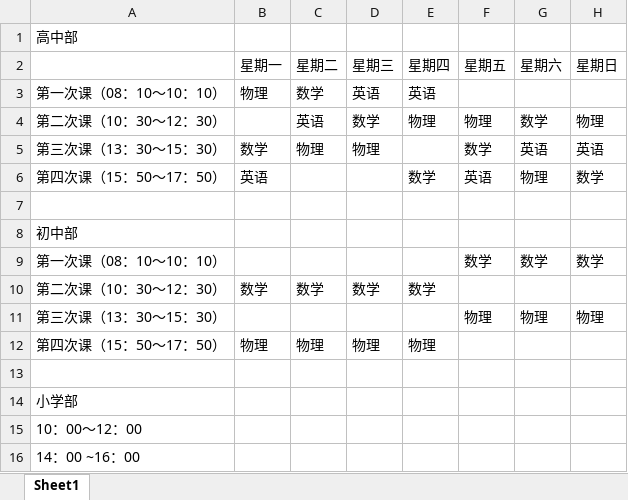
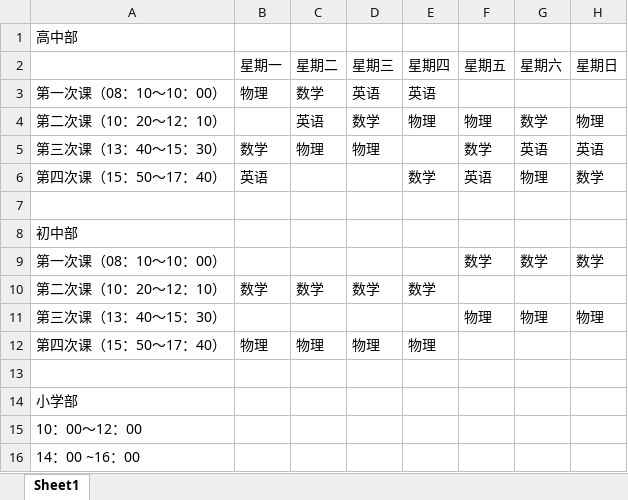
Before and after one commit to SolidFighter/edu_doc, an Excel workbook: class_schedule.xlsx, sheet Sheet1, drawn as a sheet; values as stored, in another font and other column widths than the file's, no borders; the diff names each change by its address in the sheet, - before the commit and + after, or states it on an @@ line.

Commit message:
modify file

```diff
--- a/class_schedule.xlsx (sheet Sheet1)
+++ b/class_schedule.xlsx (sheet Sheet1)
-A3: 第一次课（08：10～10：10）
+A3: 第一次课（08：10～10：00）
-A4: 第二次课（10：30～12：30）
+A4: 第二次课（10：20～12：10）
-A5: 第三次课（13：30～15：30）
+A5: 第三次课（13：40～15：30）
-A6: 第四次课（15：50～17：50）
+A6: 第四次课（15：50～17：40）
-A9: 第一次课（08：10～10：10）
+A9: 第一次课（08：10～10：00）
-A10: 第二次课（10：30～12：30）
+A10: 第二次课（10：20～12：10）
-A11: 第三次课（13：30～15：30）
+A11: 第三次课（13：40～15：30）
-A12: 第四次课（15：50～17：50）
+A12: 第四次课（15：50～17：40）
```
